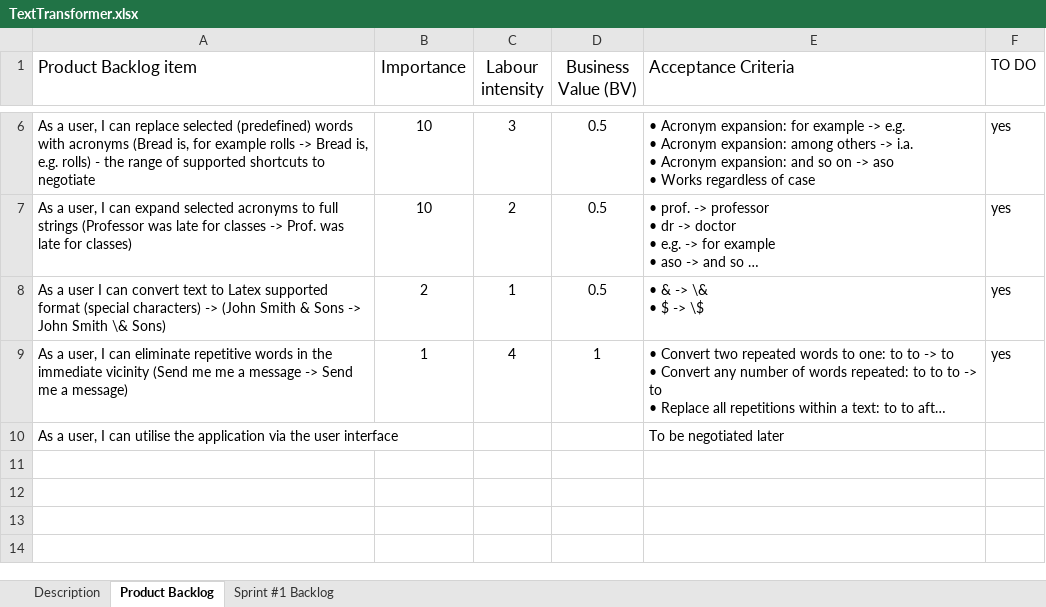
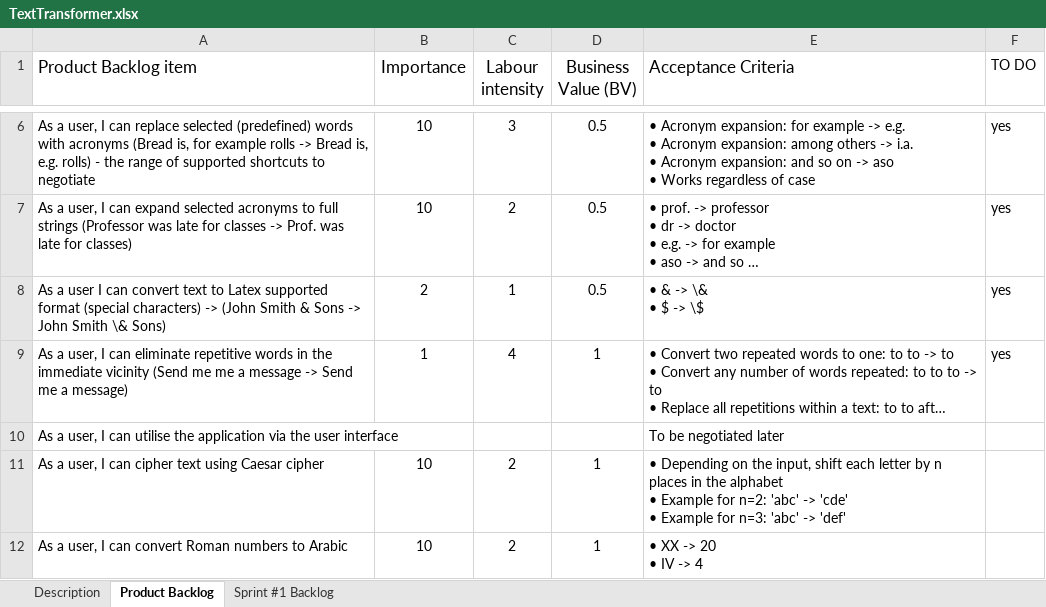
Before and after one commit to WojciechMajewski/Text-Transformer, an Excel workbook: TextTransformer.xlsx, sheet Product Backlog, drawn as a sheet; only a part is shown, gaps mark what is left out; long unchanged cells end in …; values as stored, in another font and other column widths than the file's, no borders; charts and pictures not drawn; ↵ is a line break in a cell; the diff names each change by its address in the sheet, - before the commit and + after, or states it on an @@ line.

Commit message:
Adding new functions to backlog and UML diagram

```diff
--- a/TextTransformer.xlsx (sheet Product Backlog)
+++ b/TextTransformer.xlsx (sheet Product Backlog)
+row 11: As a user, I can cipher text using Caesar cipher | 10 | 2 | 1 | • Depending on the input, shift each letter by n places in the alphabet ↵ • Example for n=2: 'abc' -> 'cde' ↵ • Example for n=3: 'abc' -> 'def'
+row 12: As a user, I can convert Roman numbers to Arabic | 10 | 2 | 1 | • XX -> 20 ↵ • IV -> 4
```
Also changed, not shown: sheet Sprint #1 Backlog, charts or pictures, 1 other file.
